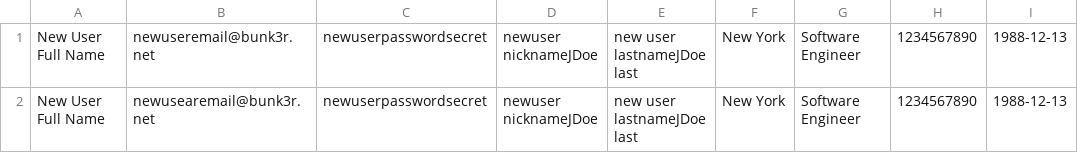
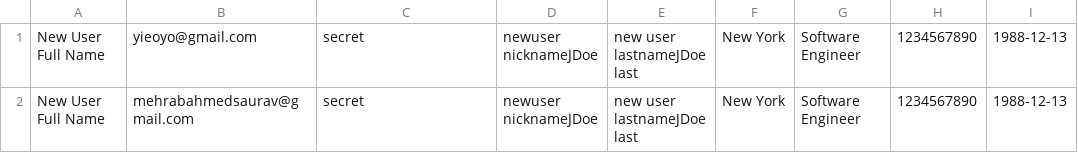
Before and after one commit to vwaaala/speed-date, a CSV file: user_upload_example.csv, drawn as a sheet; only a part is shown; the diff names each change by its address in the sheet, - before the commit and + after, or states it on an @@ line.

```diff
--- a/user_upload_example.csv
+++ b/user_upload_example.csv
-B1: newuseremail@bunk3r.net
+B1: yieoyo@gmail.com
-C1:C2: newuserpasswordsecret
+C1:C2: secret
-B2: newusearemail@bunk3r.net
+B2: mehrabahmedsaurav@gmail.com
```
Also changed, not shown: 2 other files.
